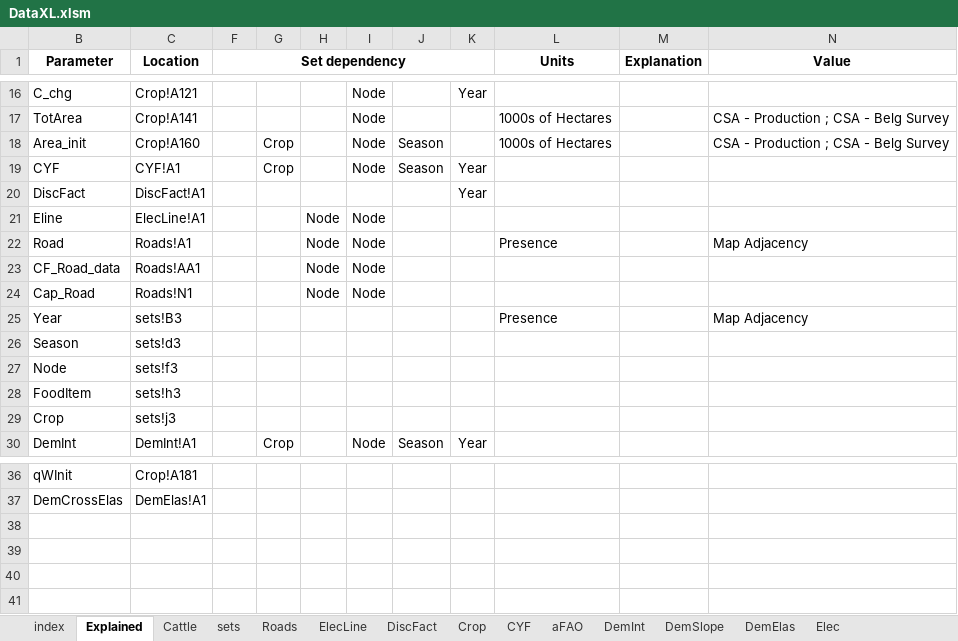
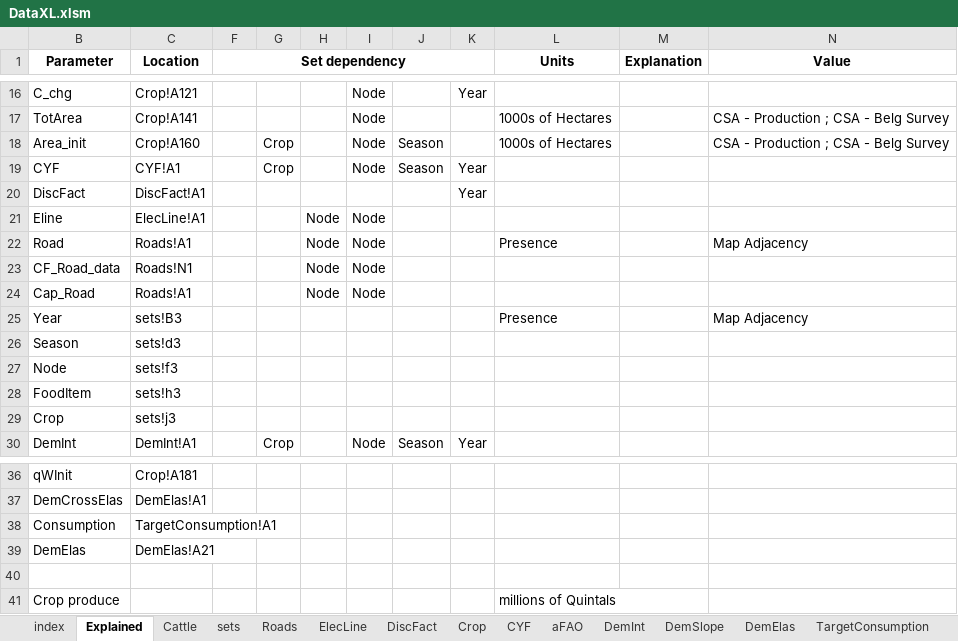
Before and after one commit to ssriram1992/Food, an Excel workbook: NewModel/Data/DataXL.xlsm, sheet Explained, drawn as a sheet; only a part is shown, gaps mark what is left out; values as stored, in another font and other column widths than the file's, no borders; the diff names each change by its address in the sheet, - before the commit and + after, or states it on an @@ line.

```diff
--- a/NewModel/Data/DataXL.xlsm (sheet Explained)
+++ b/NewModel/Data/DataXL.xlsm (sheet Explained)
+sheet tab: TargetConsumption
-C23 (Location): Roads!AA1
+C23 (Location): Roads!N1
-C24 (Location): Roads!N1
+C24 (Location): Roads!A1
+row 38: Consumption | TargetConsumption!A1
+row 39: DemElas | DemElas!A21
+row 40: (empty)
+row 41: Crop produce |  |  |  |  |  |  |  | millions of Quintals
```
Also changed, not shown: sheet DemInt, sheet DemSlope, sheet aFAO, sheet Cattle, sheet Crop, sheet Elec, 4 more sheets, other sheet tabs, formulas that keep their value, hidden cells, 23 other files.
